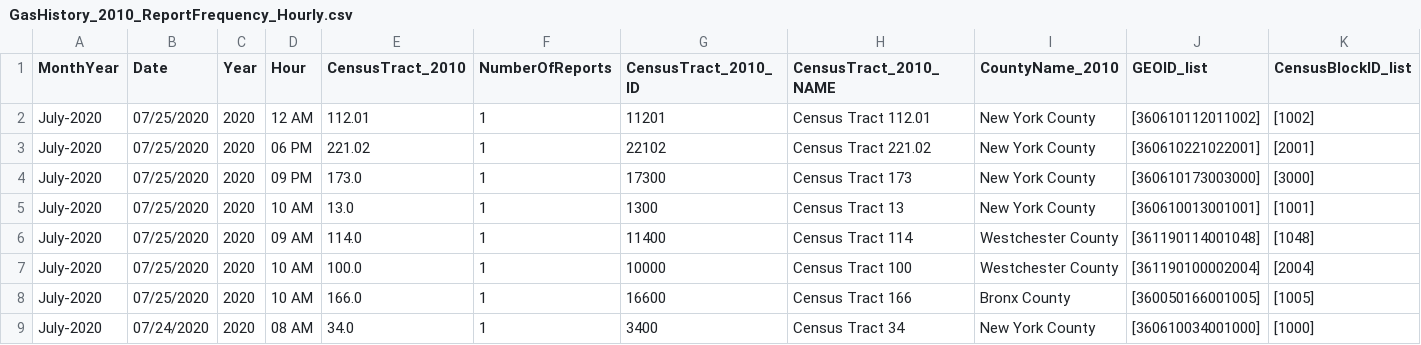
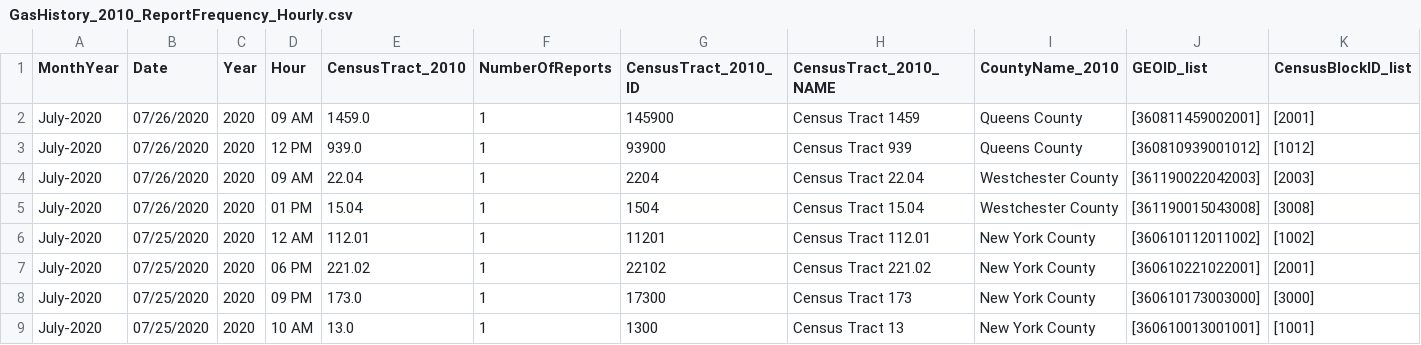
Before and after one commit to mhasan004/GasLeakProject, a CSV file: Getting_GasLeak_Data/DataFiles/ConEdison/GasHistory_2010_ReportFrequency_Hourly.csv, drawn as a sheet; only a part is shown; the shorter side is filled out with more unchanged rows; rows hold the shown columns only; the diff names each change by its address in the sheet, - before the commit and + after, or states it on an @@ line.

```diff
--- a/Getting_GasLeak_Data/DataFiles/ConEdison/GasHistory_2010_ReportFrequency_Hourly.csv
+++ b/Getting_GasLeak_Data/DataFiles/ConEdison/GasHistory_2010_ReportFrequency_Hourly.csv
+row 2: July-2020 | 07/26/2020 | 2020 | 09 AM | 1459.0 | 1 | 145900 | Census Tract 1459 | Queens County | [360811459002001] | [2001]
+row 3: July-2020 | 07/26/2020 | 2020 | 12 PM | 939.0 | 1 | 93900 | Census Tract 939 | Queens County | [360810939001012] | [1012]
+row 4: July-2020 | 07/26/2020 | 2020 | 09 AM | 22.04 | 1 | 2204 | Census Tract 22.04 | Westchester County | [361190022042003] | [2003]
+row 5: July-2020 | 07/26/2020 | 2020 | 01 PM | 15.04 | 1 | 1504 | Census Tract 15.04 | Westchester County | [361190015043008] | [3008]
```
Also changed, not shown: Getting_GasLeak_Data/DataFiles/ConEdison/GasHistory_2010_ConEdisonTracts.csv, Getting_GasLeak_Data/DataFiles/ConEdison/GasHistory_2010_ReportFrequency_Monthly.csv.
